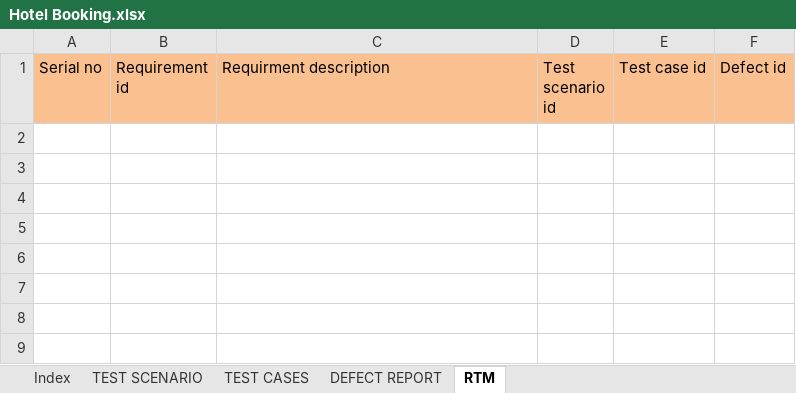
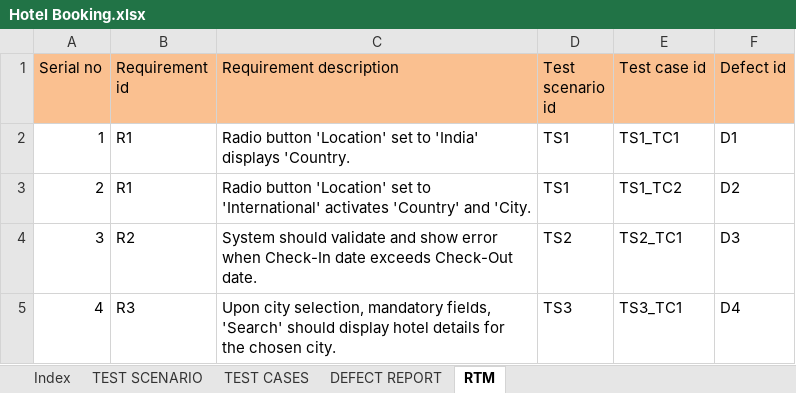
Before and after one commit to Nishanth-Ganiga/Quality-Engineer-with-Selenium-Automation, an Excel workbook: Functional Testing/Hotel Booking.xlsx, sheet RTM, drawn as a sheet; values as stored, in another font and other column widths than the file's, no borders; the diff names each change by its address in the sheet, - before the commit and + after, or states it on an @@ line.

```diff
--- a/Functional Testing/Hotel Booking.xlsx (sheet RTM)
+++ b/Functional Testing/Hotel Booking.xlsx (sheet RTM)
-C1: Requirment description
+C1: Requirement description
+row 2: 1 | R1 | Radio button 'Location' set to 'India' displays 'Country. | TS1 | TS1_TC1 | D1
+row 3: 2 | R1 | Radio button 'Location' set to 'International' activates 'Country' and 'City. | TS1 | TS1_TC2 | D2
+row 4: 3 | R2 | System should validate and show error when Check-In date exceeds Check-Out date. | TS2 | TS2_TC1 | D3
+row 5: 4 | R3 | Upon city selection, mandatory fields, 'Search' should display hotel details for the chosen city. | TS3 | TS3_TC1 | D4
```
Also changed, not shown: sheet TEST CASES, sheet DEFECT REPORT, sheet TEST SCENARIO.
